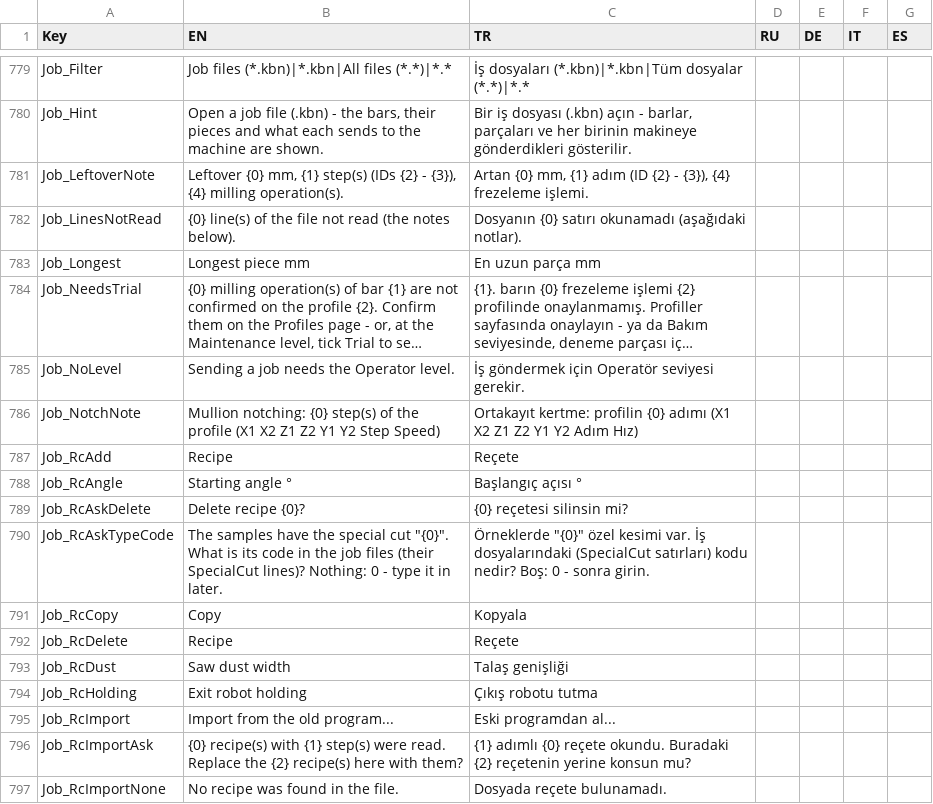
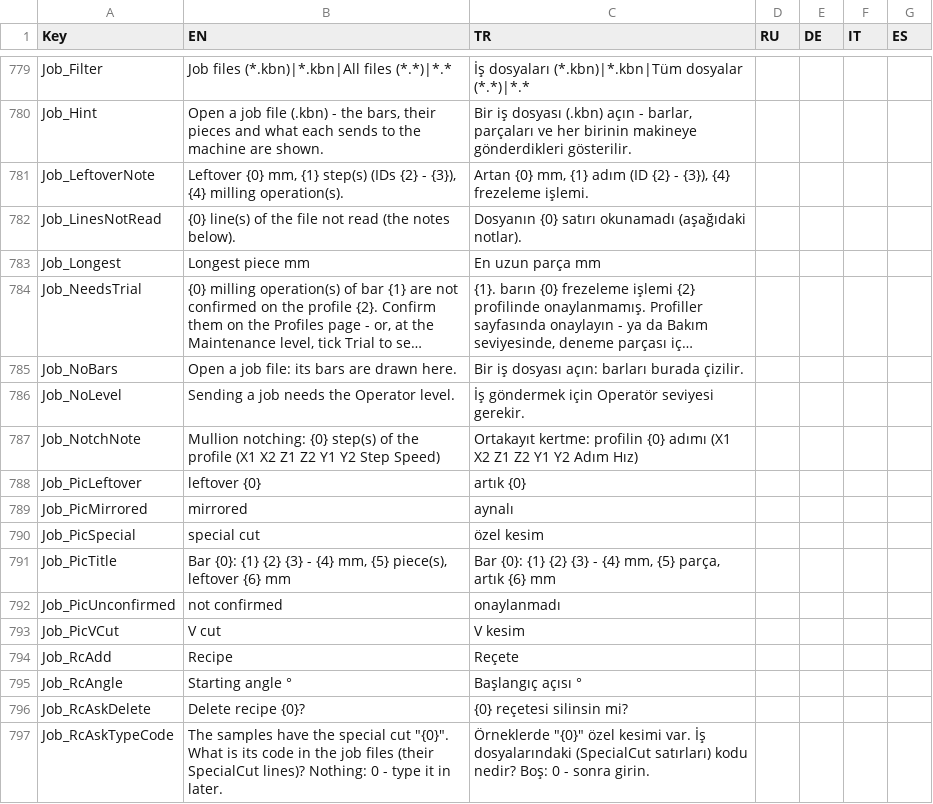
Before and after one commit to Sereftasan/HMI, a CSV file: Kaban.Machines.FA2010/Translations.csv, drawn as a sheet; only a part is shown, gaps mark what is left out; the shorter side is filled out with more unchanged rows; long unchanged cells end in …; the diff names each change by its address in the sheet, - before the commit and + after, or states it on an @@ line.

```diff
--- a/Kaban.Machines.FA2010/Translations.csv
+++ b/Kaban.Machines.FA2010/Translations.csv
+row 785: Job_NoBars | Open a job file: its bars are drawn here. | Bir iş dosyası açın: barları burada çizilir.
+row 788: Job_PicLeftover | leftover {0} | artık {0}
+row 789: Job_PicMirrored | mirrored | aynalı
+row 790: Job_PicSpecial | special cut | özel kesim
+row 791: Job_PicTitle | Bar {0}: {1} {2} {3} - {4} mm, {5} piece(s), leftover {6} mm | Bar {0}: {1} {2} {3} - {4} mm, {5} parça, artık {6} mm
+row 792: Job_PicUnconfirmed | not confirmed | onaylanmadı
+row 793: Job_PicVCut | V cut | V kesim
```
Also changed, not shown: 4 other files.
